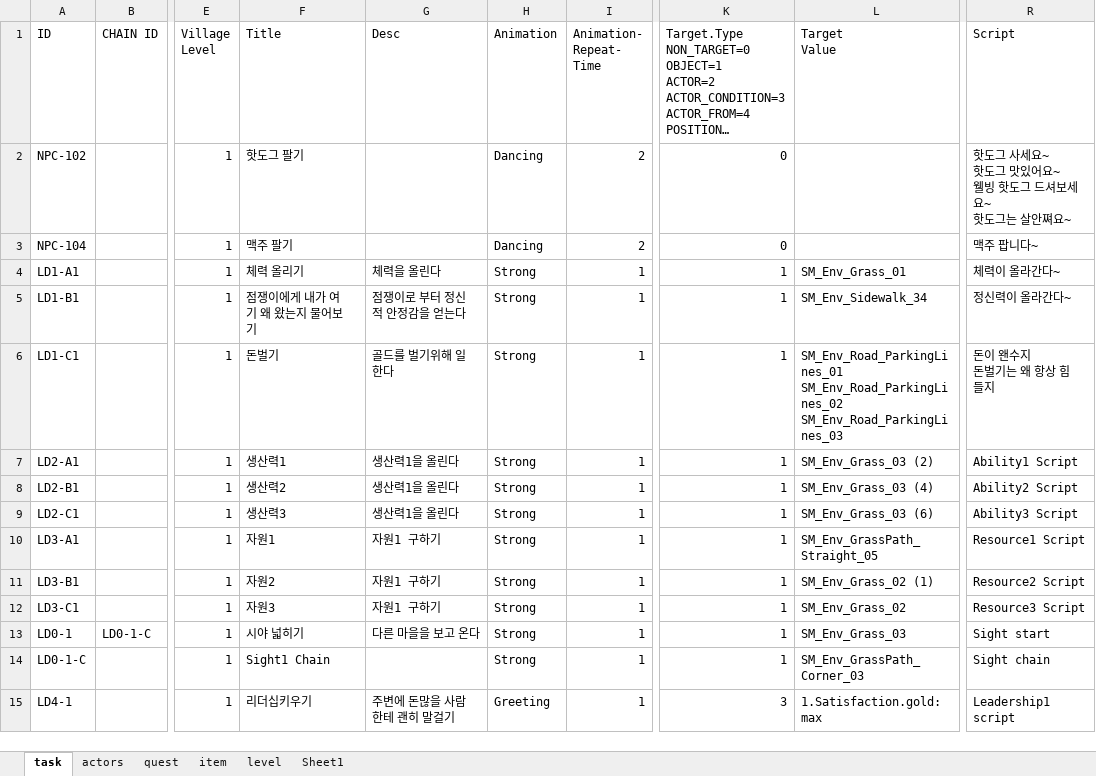
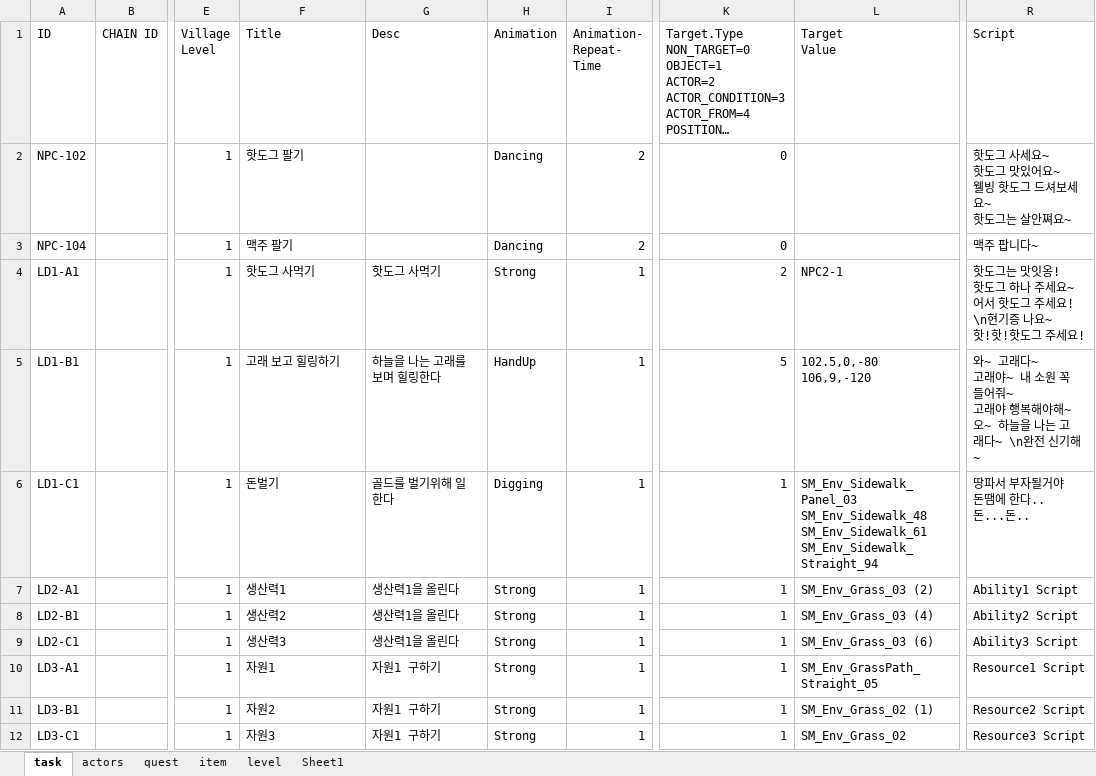
Before and after one commit to teetotal/AI, an Excel workbook: config_gen/config.xlsx, sheet task, drawn as a sheet; only a part is shown, gaps mark what is left out; the shorter side is filled out with more unchanged rows; long unchanged cells end in …; values as stored, in another font and other column widths than the file's, no borders; ↵ is a line break in a cell; the diff names each change by its address in the sheet, - before the commit and + after, or states it on an @@ line.

```diff
--- a/config_gen/config.xlsx (sheet task)
+++ b/config_gen/config.xlsx (sheet task)
-F4 (Title): 체력 올리기
+F4 (Title): 핫도그 사먹기
-G4 (Desc): 체력을 올린다
+G4 (Desc): 핫도그 사먹기
-K4: 1
+K4: 2
-L4 (Target Value): SM_Env_Grass_01
+L4 (Target Value): NPC2-1
-R4 (Script): 체력이 올라간다~
+R4 (Script): 핫도그는 맛잇옹! ↵ 핫도그 하나 주세요~ ↵ 어서 핫도그 주세요! \n현기증 나요~ ↵ 핫!핫!핫도그 주세요!
-F5 (Title): 점쟁이에게 내가 여기 왜 왔는지 물어보기
+F5 (Title): 고래 보고 힐링하기
-G5 (Desc): 점쟁이로 부터 정신적 안정감을 얻는다
+G5 (Desc): 하늘을 나는 고래를 보며 힐링한다
-H5 (Animation): Strong
+H5 (Animation): HandUp
-K5: 1
+K5: 5
-L5 (Target Value): SM_Env_Sidewalk_34
+L5 (Target Value): 102.5,0,-80 ↵ 106,9,-120
-R5 (Script): 정신력이 올라간다~
+R5 (Script): 와~ 고래다~ ↵ 고래야~ 내 소원 꼭 들어줘~ ↵ 고래야 행복해야해~ ↵ 오~ 하늘을 나는 고래다~ \n완전 신기해~
-H6 (Animation): Strong
+H6 (Animation): Digging
-L6 (Target Value): SM_Env_Road_ParkingLines_01 ↵ SM_Env_Road_ParkingLines_02 ↵ SM_Env_Road_ParkingLines_03
+L6 (Target Value): SM_Env_Sidewalk_Panel_03 ↵ SM_Env_Sidewalk_48 ↵ SM_Env_Sidewalk_61 ↵ SM_Env_Sidewalk_Straight_94
-R6 (Script): 돈이 왠수지 ↵ 돈벌기는 왜 항상 힘들지
+R6 (Script): 땅파서 부자될거야 ↵ 돈땜에 한다.. ↵ 돈...돈..
```
Also changed, not shown: sheet Sheet1, sheet actors, 7 other files.
